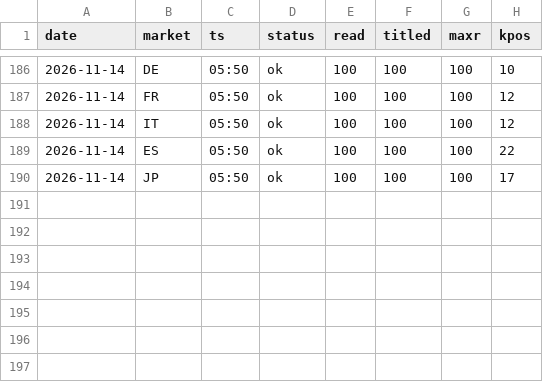
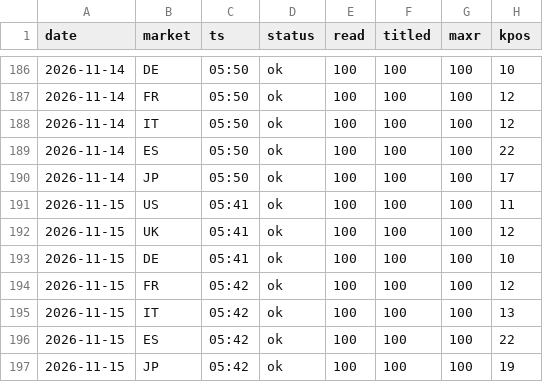
Before and after one commit to dayyyline-lgtm/coverage-dashboard, a CSV file: amazon-beauty-tracker/data/lists/days.csv, drawn as a sheet; only a part is shown, gaps mark what is left out.

```diff
--- a/amazon-beauty-tracker/data/lists/days.csv
+++ b/amazon-beauty-tracker/data/lists/days.csv
@@ -190 +190,8 @@ date,market,ts,status,read,titled,maxr,kpos
 2026-11-14,JP,05:50,ok,100,100,100,17
+2026-11-15,US,05:41,ok,100,100,100,11
+2026-11-15,UK,05:41,ok,100,100,100,12
+2026-11-15,DE,05:41,ok,100,100,100,10
+2026-11-15,FR,05:42,ok,100,100,100,12
+2026-11-15,IT,05:42,ok,100,100,100,13
+2026-11-15,ES,05:42,ok,100,100,100,22
+2026-11-15,JP,05:42,ok,100,100,100,19
```
Also changed, not shown: amazon-beauty-tracker/data/lists/2026-11.csv, amazon-beauty-tracker/data/lists/unknown.csv, 9 other files.
